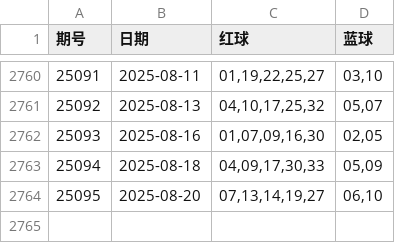
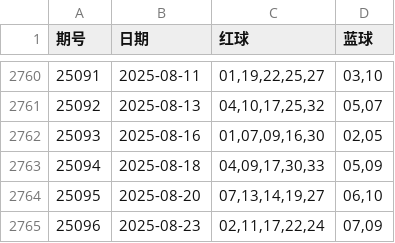
Before and after one commit to LJQ-HUB-cmyk/DLT-LightGBM-Log-SVC, a CSV file: daletou.csv, drawn as a sheet; only a part is shown, gaps mark what is left out; the diff names each change by its address in the sheet, - before the commit and + after, or states it on an @@ line.

```diff
--- a/daletou.csv
+++ b/daletou.csv
+row 2765: 25096 | 2025-08-23 | 02,11,17,22,24 | 07,09
```
Also changed, not shown: 3 other files.
